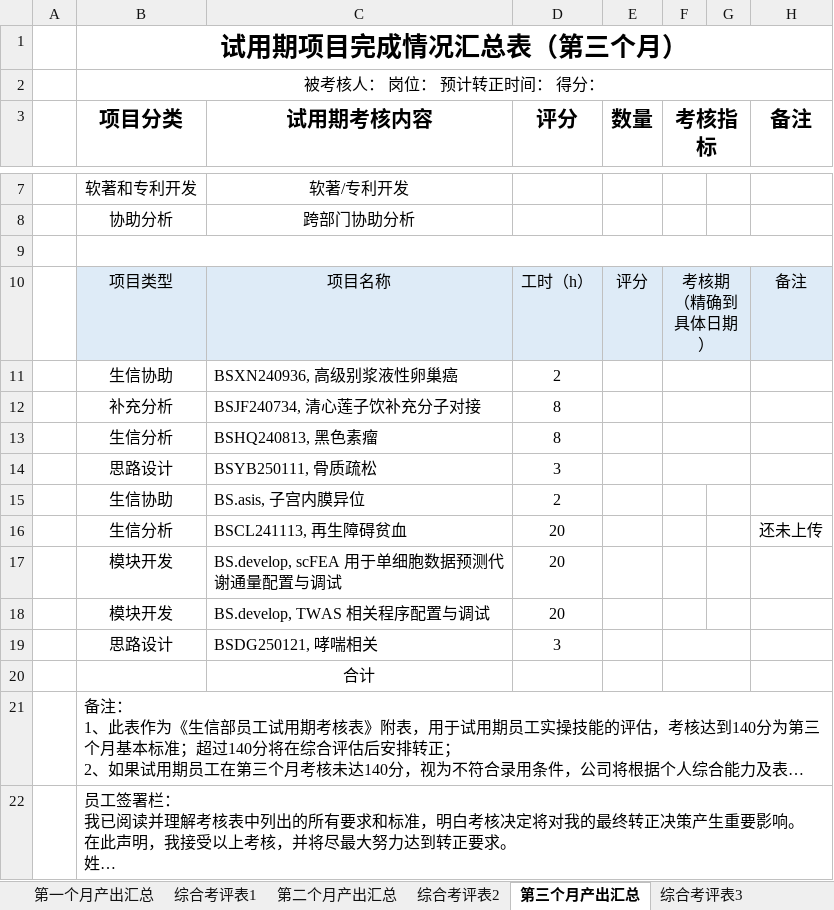
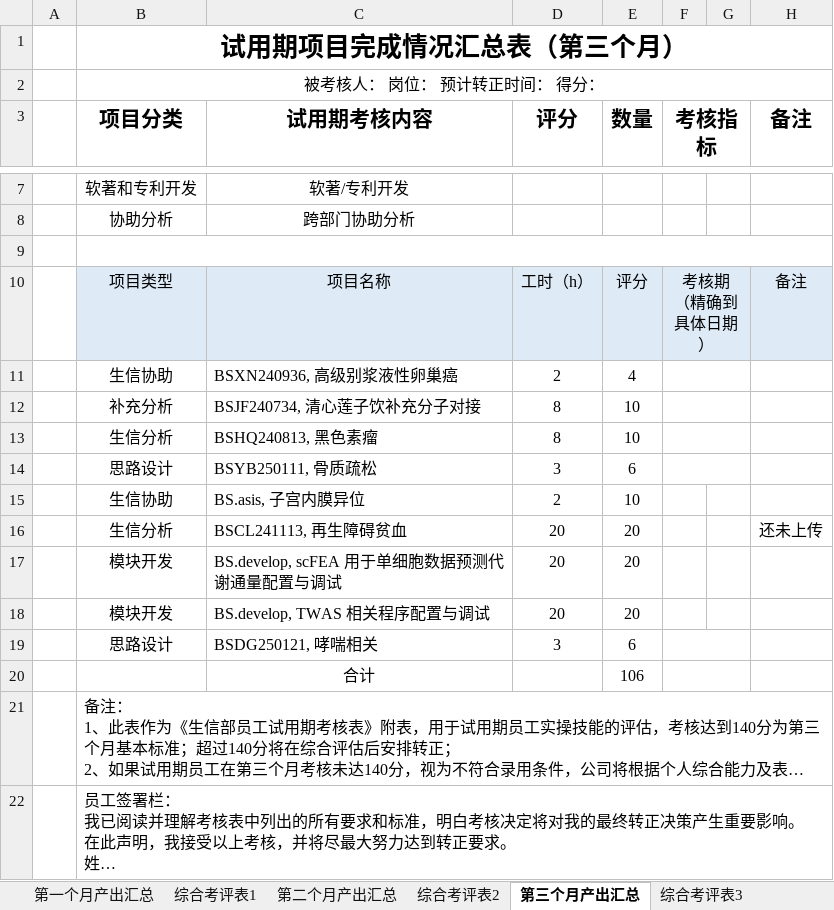
Before and after one commit to shaman-yellow/outline, an Excel workbook: bosai/summary/assess.xlsx, sheet 第三个月产出汇总, drawn as a sheet; only a part is shown, gaps mark what is left out; long unchanged cells end in …; values as stored, in another font and other column widths than the file's, no borders; the diff names each change by its address in the sheet, - before the commit and + after, or states it on an @@ line.

```diff
--- a/bosai/summary/assess.xlsx (sheet 第三个月产出汇总)
+++ b/bosai/summary/assess.xlsx (sheet 第三个月产出汇总)
-E11 (数量): (empty)
+E11 (数量): 4
-E12:E13 (数量): (empty)
+E12:E13 (数量): 10
-E14 (数量): (empty)
+E14 (数量): 6
-E15 (数量): (empty)
+E15 (数量): 10
-E16:E18 (数量): (empty)
+E16:E18 (数量): 20
-E19 (数量): (empty)
+E19 (数量): 6
-E20 (数量): (empty)
+E20 (数量): 106
```
Also changed, not shown: sheet 第一个月产出汇总, sheet 第二个月产出汇总, 8 other files.
